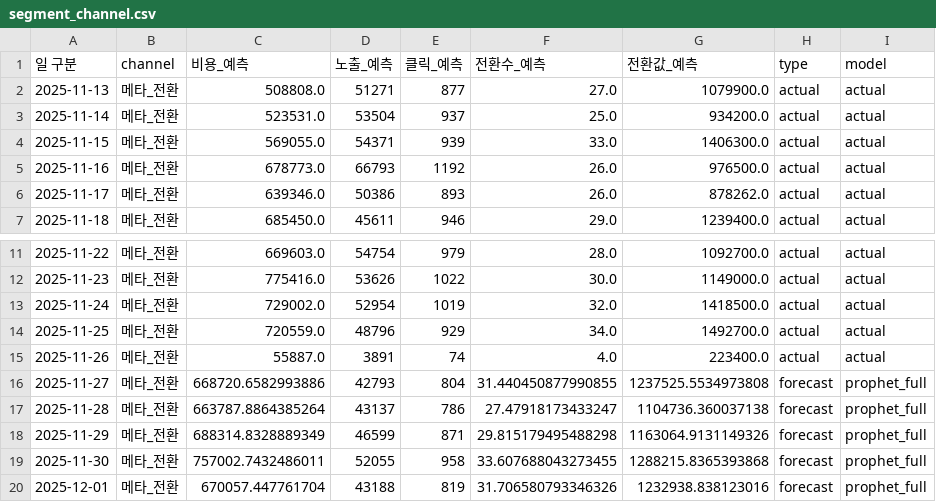
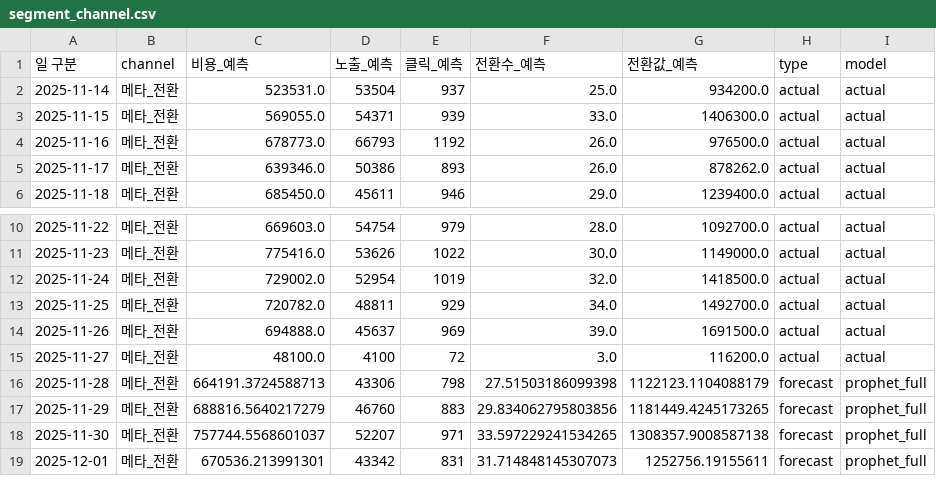
Before and after one commit to DON4getPZ/AI-dashboard_online, a CSV file: data/forecast/segment_channel.csv, drawn as a sheet; only a part is shown, gaps mark what is left out; the diff covers the shown part only.

```diff
--- a/data/forecast/segment_channel.csv
+++ b/data/forecast/segment_channel.csv
@@ -1,3 +1,2 @@
 일 구분,channel,비용_예측,노출_예측,클릭_예측,전환수_예측,전환값_예측,type,model
-2025-11-13,메타_전환,508808.0,51271,877,27.0,1079900.0,actual,actual
 2025-11-14,메타_전환,523531.0,53504,937,25.0,934200.0,actual,actual
@@ -13,8 +12,8 @@
 2025-11-24,메타_전환,729002.0,52954,1019,32.0,1418500.0,actual,actual
-2025-11-25,메타_전환,720559.0,48796,929,34.0,1492700.0,actual,actual
-2025-11-26,메타_전환,55887.0,3891,74,4.0,223400.0,actual,actual
-2025-11-27,메타_전환,668720.6582993886,42793,804,31.440450877990855,1237525.5534973808,forecast,prophet_full
-2025-11-28,메타_전환,663787.8864385264,43137,786,27.47918173433247,1104736.360037138,forecast,prophet_full
-2025-11-29,메타_전환,688314.8328889349,46599,871,29.815179495488298,1163064.9131149326,forecast,prophet_full
-2025-11-30,메타_전환,757002.7432486011,52055,958,33.607688043273455,1288215.8365393868,forecast,prophet_full
-2025-12-01,메타_전환,670057.447761704,43188,819,31.706580793346326,1232938.838123016,forecast,prophet_full
+2025-11-25,메타_전환,720782.0,48811,929,34.0,1492700.0,actual,actual
+2025-11-26,메타_전환,694888.0,45637,969,39.0,1691500.0,actual,actual
+2025-11-27,메타_전환,48100.0,4100,72,3.0,116200.0,actual,actual
+2025-11-28,메타_전환,664191.3724588713,43306,798,27.51503186099398,1122123.1104088179,forecast,prophet_full
+2025-11-29,메타_전환,688816.5640217279,46760,883,29.834062795803856,1181449.4245173265,forecast,prophet_full
+2025-11-30,메타_전환,757744.5568601037,52207,971,33.597229241534265,1308357.9008587138,forecast,prophet_full
+2025-12-01,메타_전환,670536.213991301,43342,831,31.714848145307073,1252756.19155611,forecast,prophet_full
```
Also changed, not shown: 1 added row and 45 edited cells elsewhere in this file, data/forecast/predictions_daily.csv, data/forecast/predictions_detailed.csv, 35 other files.
